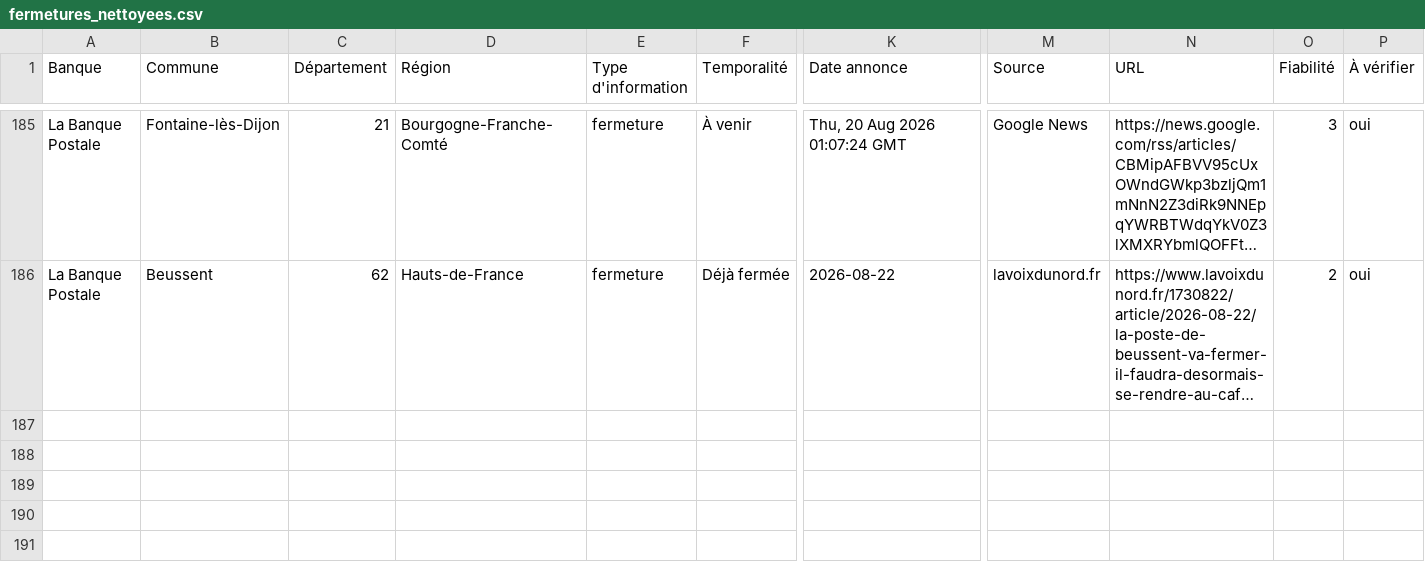
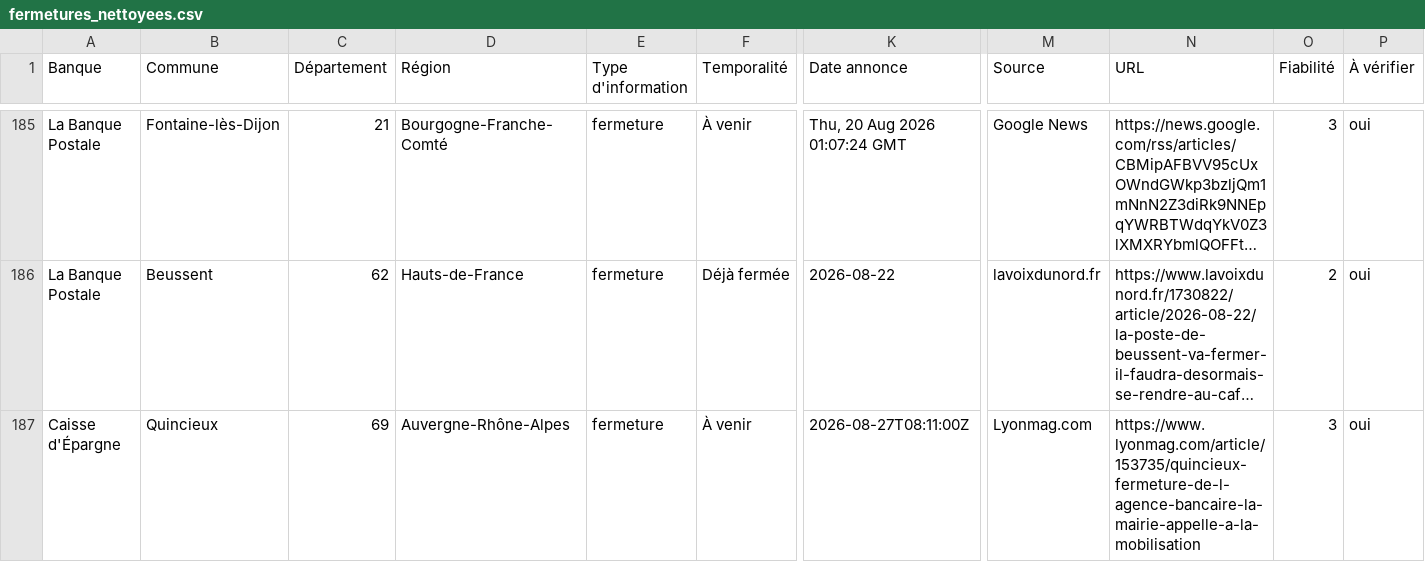
Before and after one commit to EvanGrv/App_fermeture_agence_bancaire, a CSV file: data/export/fermetures_nettoyees.csv, drawn as a sheet; only a part is shown, gaps mark what is left out; long unchanged cells end in …; rows hold the shown columns only; the diff names each change by its address in the sheet, - before the commit and + after, or states it on an @@ line.

```diff
--- a/data/export/fermetures_nettoyees.csv
+++ b/data/export/fermetures_nettoyees.csv
+row 187: Caisse d'Épargne | Quincieux | 69 | Auvergne-Rhône-Alpes | fermeture | À venir | 2026-08-27T08:11:00Z | Lyonmag.com | https://www.lyonmag.com/article/153735/quincieux-fermeture-de-l-agence-bancaire-la-mairie-appelle-a-la-mobilisation | 3 | oui
```
Also changed, not shown: 1 other file.
